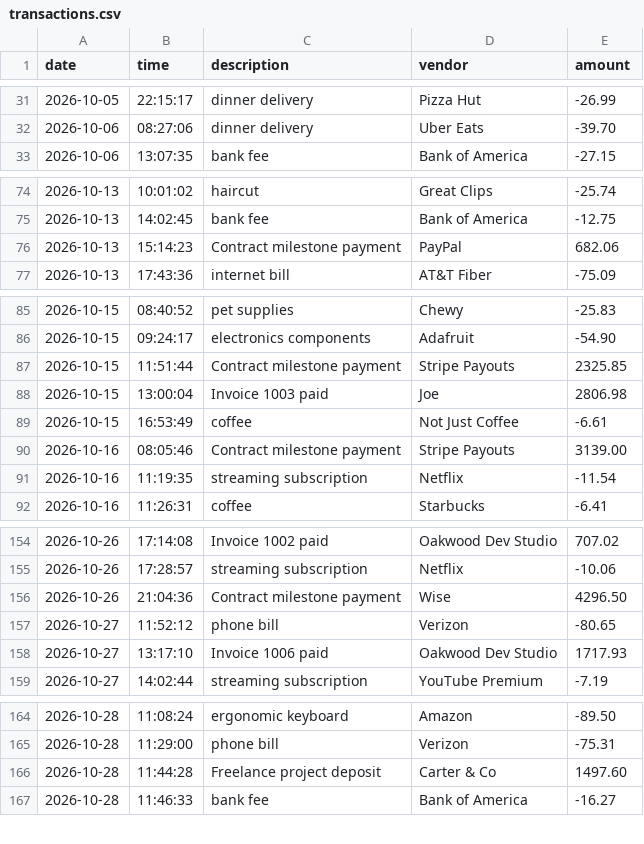
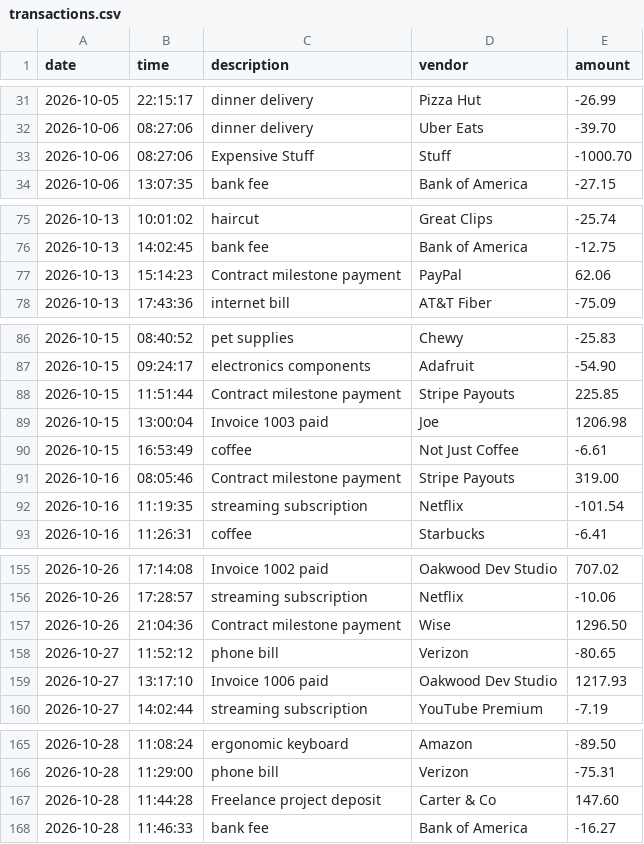
Before and after one commit to natoxpy/Bootcamp_Kelvin, a CSV file: demo/src/main/resources/transactions.csv, drawn as a sheet; only a part is shown, gaps mark what is left out; the diff covers the shown part only.

```diff
--- a/demo/src/main/resources/transactions.csv
+++ b/demo/src/main/resources/transactions.csv
@@ -32,2 +32,3 @@ date|time|description|vendor|amount
 2026-10-06|08:27:06|dinner delivery|Uber Eats|-39.70
+2026-10-06|08:27:06|Expensive Stuff|Stuff|-1000.70
 2026-10-06|13:07:35|bank fee|Bank of America|-27.15
@@ -75,3 +76,3 @@ date|time|description|vendor|amount
 2026-10-13|14:02:45|bank fee|Bank of America|-12.75
-2026-10-13|15:14:23|Contract milestone payment|PayPal|682.06
+2026-10-13|15:14:23|Contract milestone payment|PayPal|62.06
 2026-10-13|17:43:36|internet bill|AT&T Fiber|-75.09
@@ -86,7 +87,7 @@ date|time|description|vendor|amount
 2026-10-15|09:24:17|electronics components|Adafruit|-54.90
-2026-10-15|11:51:44|Contract milestone payment|Stripe Payouts|2325.85
-2026-10-15|13:00:04|Invoice 1003 paid|Joe|2806.98
+2026-10-15|11:51:44|Contract milestone payment|Stripe Payouts|225.85
+2026-10-15|13:00:04|Invoice 1003 paid|Joe|1206.98
 2026-10-15|16:53:49|coffee|Not Just Coffee|-6.61
-2026-10-16|08:05:46|Contract milestone payment|Stripe Payouts|3139.00
-2026-10-16|11:19:35|streaming subscription|Netflix|-11.54
+2026-10-16|08:05:46|Contract milestone payment|Stripe Payouts|319.00
+2026-10-16|11:19:35|streaming subscription|Netflix|-101.54
 2026-10-16|11:26:31|coffee|Starbucks|-6.41
@@ -155,5 +156,5 @@ date|time|description|vendor|amount
 2026-10-26|17:28:57|streaming subscription|Netflix|-10.06
-2026-10-26|21:04:36|Contract milestone payment|Wise|4296.50
+2026-10-26|21:04:36|Contract milestone payment|Wise|1296.50
 2026-10-27|11:52:12|phone bill|Verizon|-80.65
-2026-10-27|13:17:10|Invoice 1006 paid|Oakwood Dev Studio|1717.93
+2026-10-27|13:17:10|Invoice 1006 paid|Oakwood Dev Studio|1217.93
 2026-10-27|14:02:44|streaming subscription|YouTube Premium|-7.19
@@ -165,3 +166,3 @@ date|time|description|vendor|amount
 2026-10-28|11:29:00|phone bill|Verizon|-75.31
-2026-10-28|11:44:28|Freelance project deposit|Carter & Co|1497.60
+2026-10-28|11:44:28|Freelance project deposit|Carter & Co|147.60
 2026-10-28|11:46:33|bank fee|Bank of America|-16.27
```
Also changed, not shown: 1 edited cell elsewhere in this file, 4 other files.
